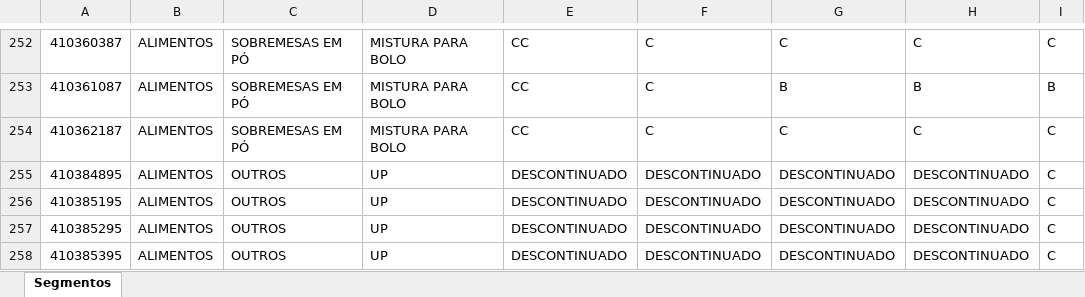
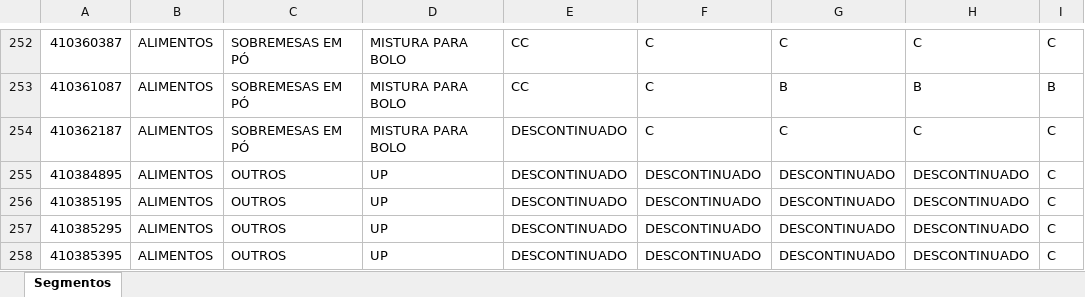
Before and after one commit to pdemoch/Nexus, an Excel workbook: app/etl/Segmentos.xlsx, sheet Segmentos, drawn as a sheet; only a part is shown, gaps mark what is left out; values as stored, in another font and other column widths than the file's, no borders; conditional formats and table styles not drawn; the diff names each change by its address in the sheet, - before the commit and + after, or states it on an @@ line.

```diff
--- a/app/etl/Segmentos.xlsx (sheet Segmentos)
+++ b/app/etl/Segmentos.xlsx (sheet Segmentos)
-E254: CC
+E254: DESCONTINUADO
```
Also changed, not shown: 3 other files.
